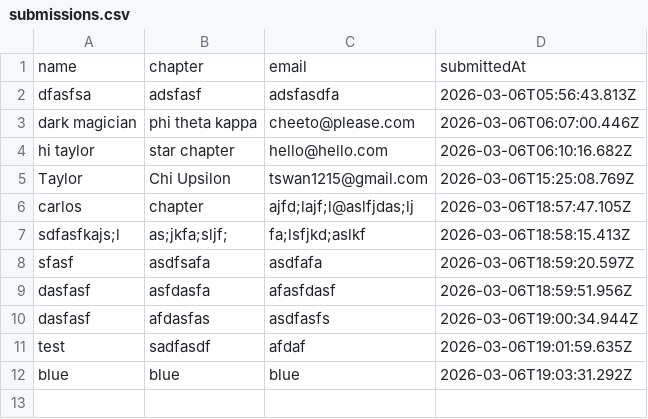
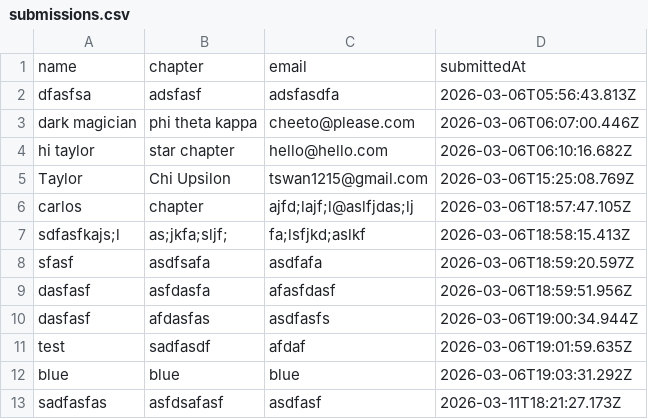
Before and after one commit to Glegos93/Taylors-star-page, a CSV file: api/submissions.csv (was server/submissions.csv), drawn as a sheet.

```diff
--- a/server/submissions.csv
+++ b/api/submissions.csv
@@ -12 +12,2 @@ name,chapter,email,submittedAt
 "blue","blue","blue","2026-03-06T19:03:31.292Z"
+"sadfasfas","asfdsafasf","asdfasf","2026-03-11T18:21:27.173Z"
```
Also changed, not shown: 1 other file.
